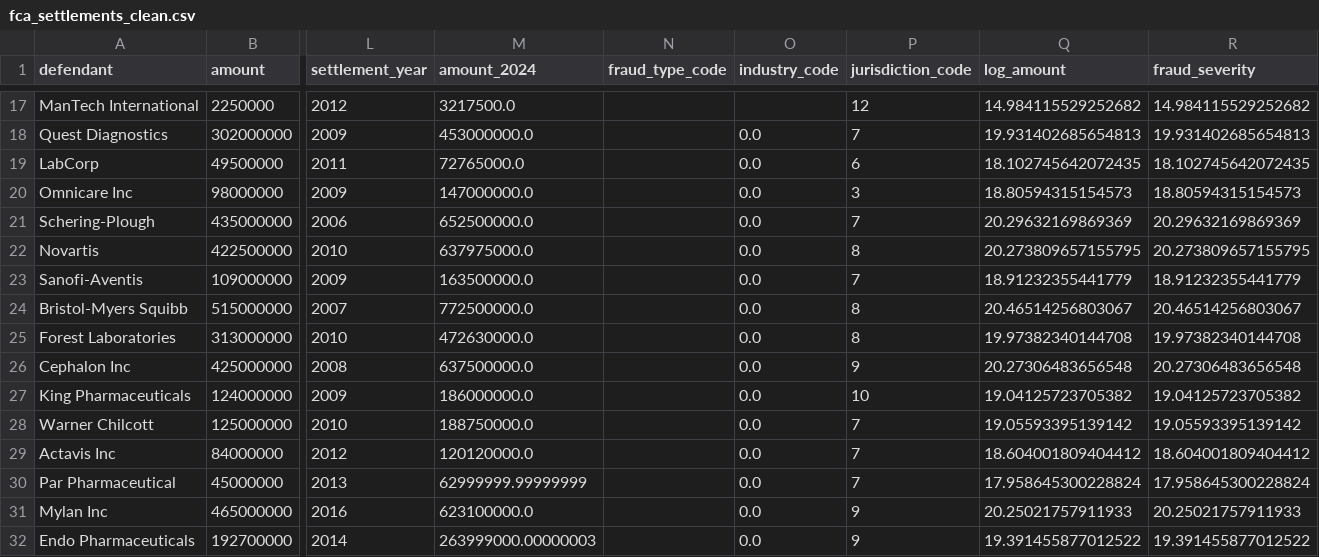
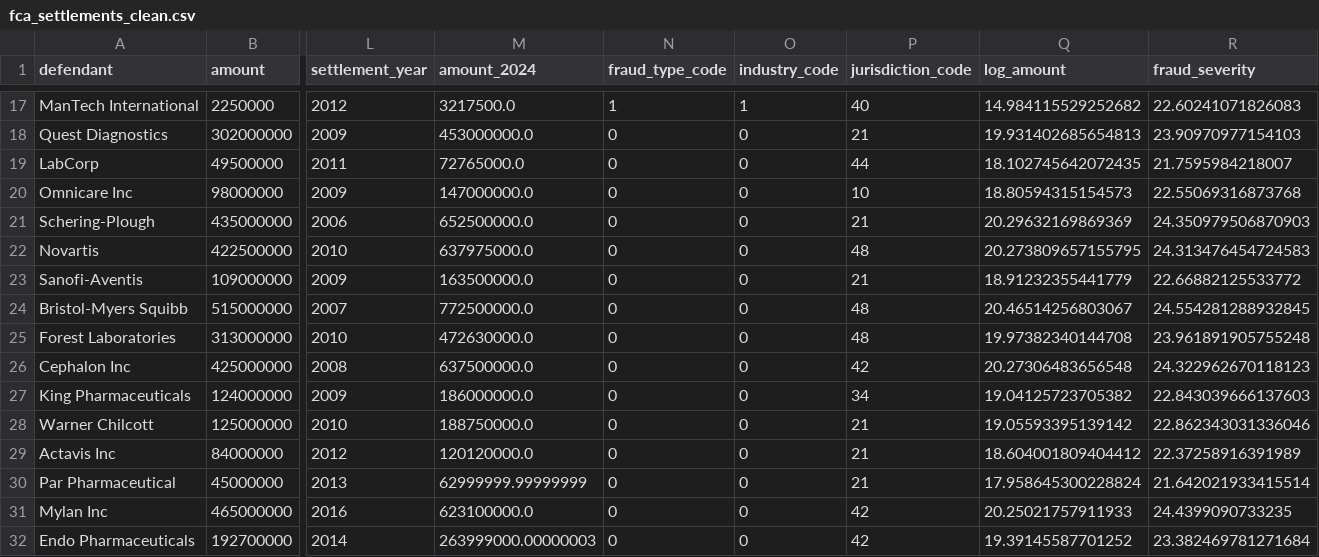
Before and after one commit to carolbonk/fairmediator.ai, a CSV file: backend/src/ml_models/settlement_predictor/data/fca_settlements_clean.csv, drawn as a sheet; only a part is shown, gaps mark what is left out; the diff covers the shown part only; the diff names each change by its address in the sheet, - before the commit and + after, or states it on an @@ line.

```diff
--- a/backend/src/ml_models/settlement_predictor/data/fca_settlements_clean.csv
+++ b/backend/src/ml_models/settlement_predictor/data/fca_settlements_clean.csv
-N17 (fraud_type_code): (empty)
+N17 (fraud_type_code): 1
-O17 (industry_code): (empty)
+O17 (industry_code): 1
-P17 (jurisdiction_code): 12
+P17 (jurisdiction_code): 40
-R17 (fraud_severity): 14.984115529252682
+R17 (fraud_severity): 22.60241071826083
-N18:N32 (fraud_type_code): (empty)
+N18:N32 (fraud_type_code): 0
-O18:O32 (industry_code): 0.0
+O18:O32 (industry_code): 0
-P18 (jurisdiction_code): 7
+P18 (jurisdiction_code): 21
-R18 (fraud_severity): 19.931402685654813
+R18 (fraud_severity): 23.90970977154103
-P19 (jurisdiction_code): 6
+P19 (jurisdiction_code): 44
-R19 (fraud_severity): 18.102745642072435
+R19 (fraud_severity): 21.7595984218007
-P20 (jurisdiction_code): 3
+P20 (jurisdiction_code): 10
-R20 (fraud_severity): 18.80594315154573
+R20 (fraud_severity): 22.55069316873768
-P21 (jurisdiction_code): 7
+P21 (jurisdiction_code): 21
-R21 (fraud_severity): 20.29632169869369
+R21 (fraud_severity): 24.350979506870903
-P22 (jurisdiction_code): 8
+P22 (jurisdiction_code): 48
-R22 (fraud_severity): 20.273809657155795
+R22 (fraud_severity): 24.313476454724583
-P23 (jurisdiction_code): 7
+P23 (jurisdiction_code): 21
-R23 (fraud_severity): 18.91232355441779
+R23 (fraud_severity): 22.66882125533772
-P24:P25 (jurisdiction_code): 8
+P24:P25 (jurisdiction_code): 48
-R24 (fraud_severity): 20.46514256803067
+R24 (fraud_severity): 24.554281288932845
-R25 (fraud_severity): 19.97382340144708
+R25 (fraud_severity): 23.961891905755248
-P26 (jurisdiction_code): 9
+P26 (jurisdiction_code): 42
-R26 (fraud_severity): 20.27306483656548
+R26 (fraud_severity): 24.322962670118123
-P27 (jurisdiction_code): 10
+P27 (jurisdiction_code): 34
-R27 (fraud_severity): 19.04125723705382
+R27 (fraud_severity): 22.843039666137603
-P28:P30 (jurisdiction_code): 7
+P28:P30 (jurisdiction_code): 21
-R28 (fraud_severity): 19.05593395139142
+R28 (fraud_severity): 22.862343031336046
-R29 (fraud_severity): 18.604001809404412
+R29 (fraud_severity): 22.37258916391989
-R30 (fraud_severity): 17.958645300228824
+R30 (fraud_severity): 21.642021933415514
-P31:P32 (jurisdiction_code): 9
+P31:P32 (jurisdiction_code): 42
-R31 (fraud_severity): 20.25021757911933
+R31 (fraud_severity): 24.4399090733235
-Q32 (log_amount): 19.391455877012522
+Q32 (log_amount): 19.39145587701252
-R32 (fraud_severity): 19.391455877012522
+R32 (fraud_severity): 23.382469781271684
```
Also changed, not shown: 61 edited cells elsewhere in this file, 6 other files.
